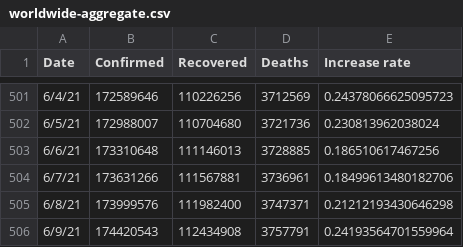
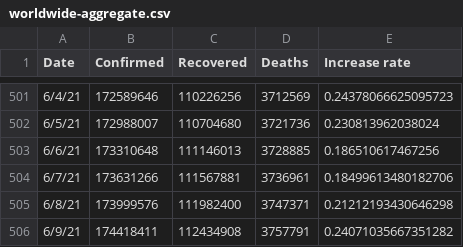
Before and after one commit to TrevorWinstral/COVID_simplified, a CSV file: data/worldwide-aggregate.csv, drawn as a sheet; only a part is shown, gaps mark what is left out.

```diff
--- a/data/worldwide-aggregate.csv
+++ b/data/worldwide-aggregate.csv
@@ -505,2 +505,2 @@ Date,Confirmed,Recovered,Deaths,Increase rate
 6/8/21,173999576,111982400,3747371,0.21212193430646298
-6/9/21,174420543,112434908,3757791,0.24193564701559964
+6/9/21,174418411,112434908,3757791,0.24071035667351282
```
Also changed, not shown: data/key-countries-pivoted.csv, 1 other file.
